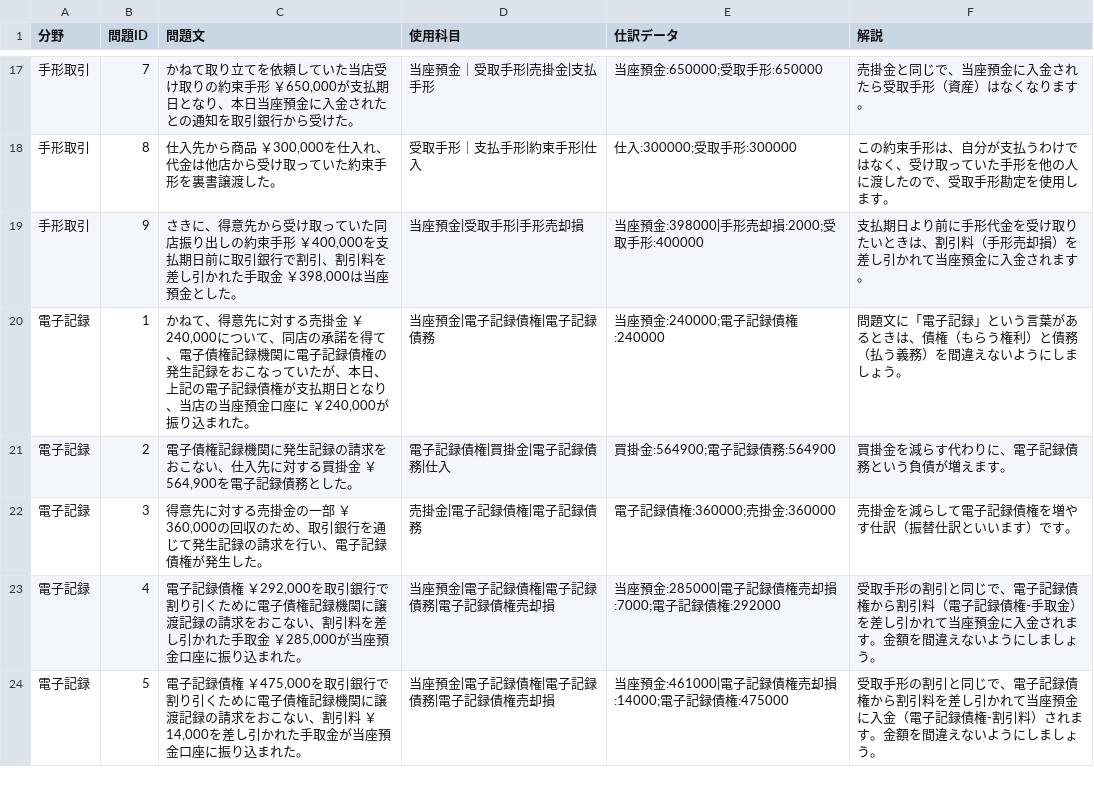
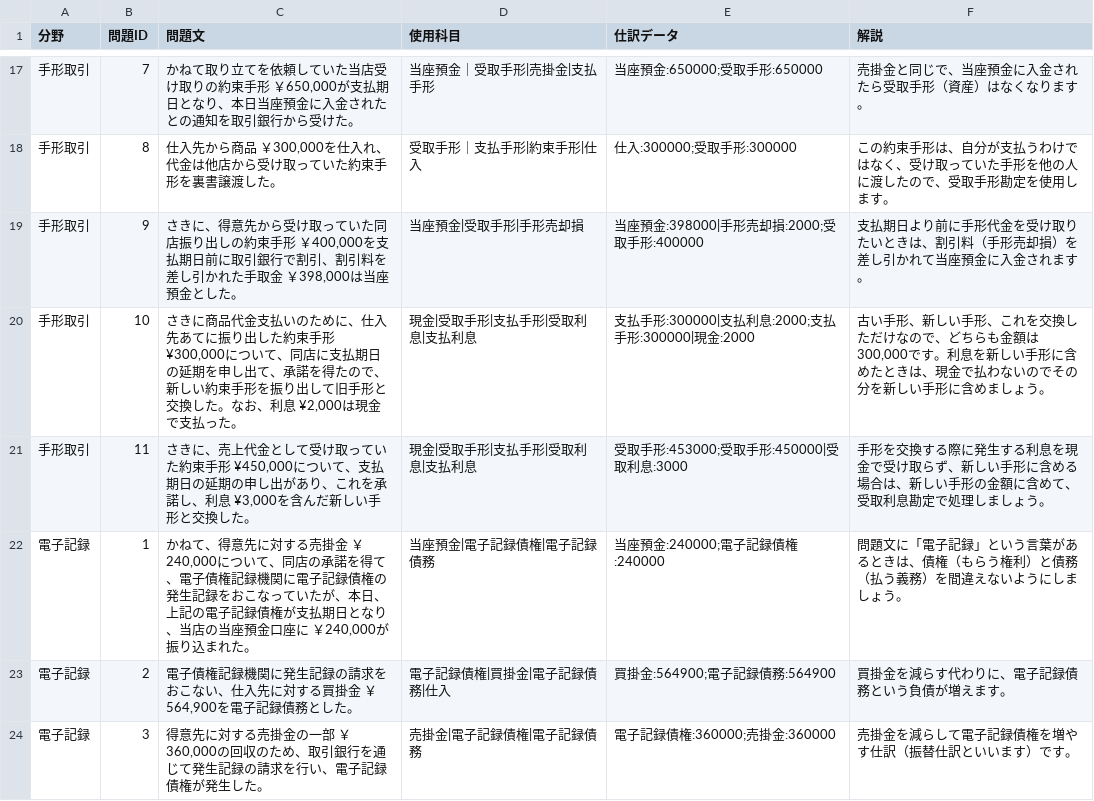
Before and after one commit to hamadaSensei1983/commerce-learning-portal, a CSV file: kentei/boki/data/journal2.csv, drawn as a sheet; only a part is shown, gaps mark what is left out; the shorter side is filled out with more unchanged rows.

Commit message:
Add files via upload

```diff
--- a/kentei/boki/data/journal2.csv
+++ b/kentei/boki/data/journal2.csv
@@ -19,2 +19,4 @@
 手形取引,9,"さきに、得意先から受け取っていた同店振り出しの約束手形 ￥400,000を支払期日前に取引銀行で割引、割引料を差し引かれた手取金 ￥398,000は当座預金とした。",当座預金|受取手形|手形売却損,当座預金:398000|手形売却損:2000;受取手形:400000,"支払期日より前に手形代金を受け取りたいときは、割引料（手形売却損）を差し引かれて当座預金に入金されます。"
+手形取引,10,"さきに商品代金支払いのために、仕入先あてに振り出した約束手形 ¥300,000について、同店に支払期日の延期を申し出て、承諾を得たので、新しい約束手形を振り出して旧手形と交換した。なお、利息 ¥2,000は現金で支払った。",現金|受取手形|支払手形|受取利息|支払利息,支払手形:300000|支払利息:2000;支払手形:300000|現金:2000,"古い手形、新しい手形、これを交換しただけなので、どちらも金額は300,000です。利息を新しい手形に含めたときは、現金で払わないのでその分を新しい手形に含めましょう。"
+手形取引,11,"さきに、売上代金として受け取っていた約束手形 ¥450,000について、支払期日の延期の申し出があり、これを承諾し、利息 ¥3,000を含んだ新しい手形と交換した。",現金|受取手形|支払手形|受取利息|支払利息,受取手形:453000;受取手形:450000|受取利息:3000,"手形を交換する際に発生する利息を現金で受け取らず、新しい手形に含める場合は、新しい手形の金額に含めて、受取利息勘定で処理しましょう。"
 電子記録,1,"かねて、得意先に対する売掛金 ￥240,000について、同店の承諾を得て、電子債権記録機関に電子記録債権の発生記録をおこなっていたが、本日、上記の電子記録債権が支払期日となり、当店の当座預金口座に ￥240,000が振り込まれた。",当座預金|電子記録債権|電子記録債務,当座預金:240000;電子記録債権:240000,"問題文に「電子記録」という言葉があるときは、債権（もらう権利）と債務（払う義務）を間違えないようにしましょう。"
```
